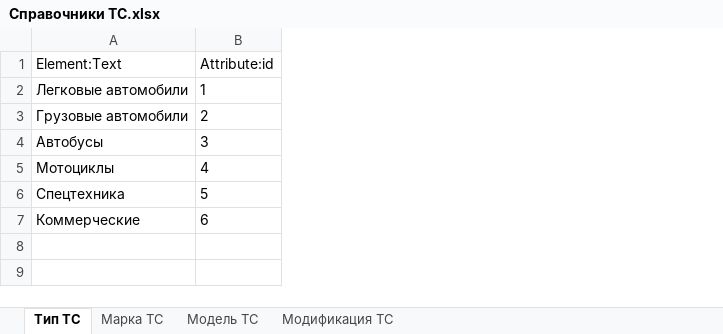
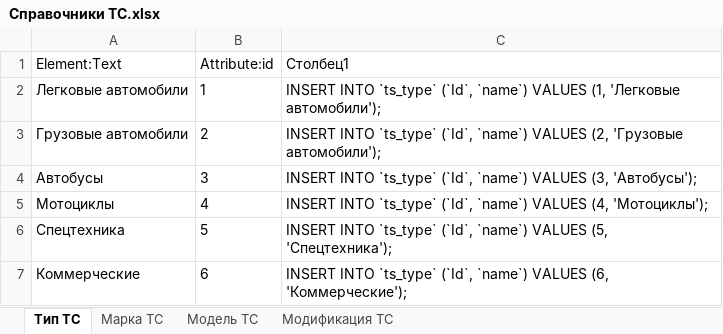
Before and after one commit to workflowsoft/insurance, an Excel workbook: Справочники ТС.xlsx, sheet Тип ТС, drawn as a sheet; values as stored, in another font and other column widths than the file's, no borders; table styles not drawn; the diff names each change by its address in the sheet, - before the commit and + after, or states it on an @@ line.

```diff
--- a/Справочники ТС.xlsx (sheet Тип ТС)
+++ b/Справочники ТС.xlsx (sheet Тип ТС)
+column C (Столбец1), rows 2-7: INSERT INTO `ts_type` (`Id`, `name`) VALUES (1, 'Легковые автомобили'); | INSERT INTO `ts_type` (`Id`, `name`) VALUES (2, 'Грузовые автомобили'); | INSERT INTO `ts_type` (`Id`, `name`) VALUES (3, 'Автобусы'); | INSERT INTO `ts_type` (`Id`, `name`) VALUES (4, 'Мотоциклы'); | INSERT INTO `ts_type` (`Id`, `name`) VALUES (5, 'Спецтехника'); | INSERT INTO `ts_type` (`Id`, `name`) VALUES (6, 'Коммерческие');
```
Also changed, not shown: sheet Модель ТС, sheet Модификация ТС, sheet Марка ТС, 2 other files.
